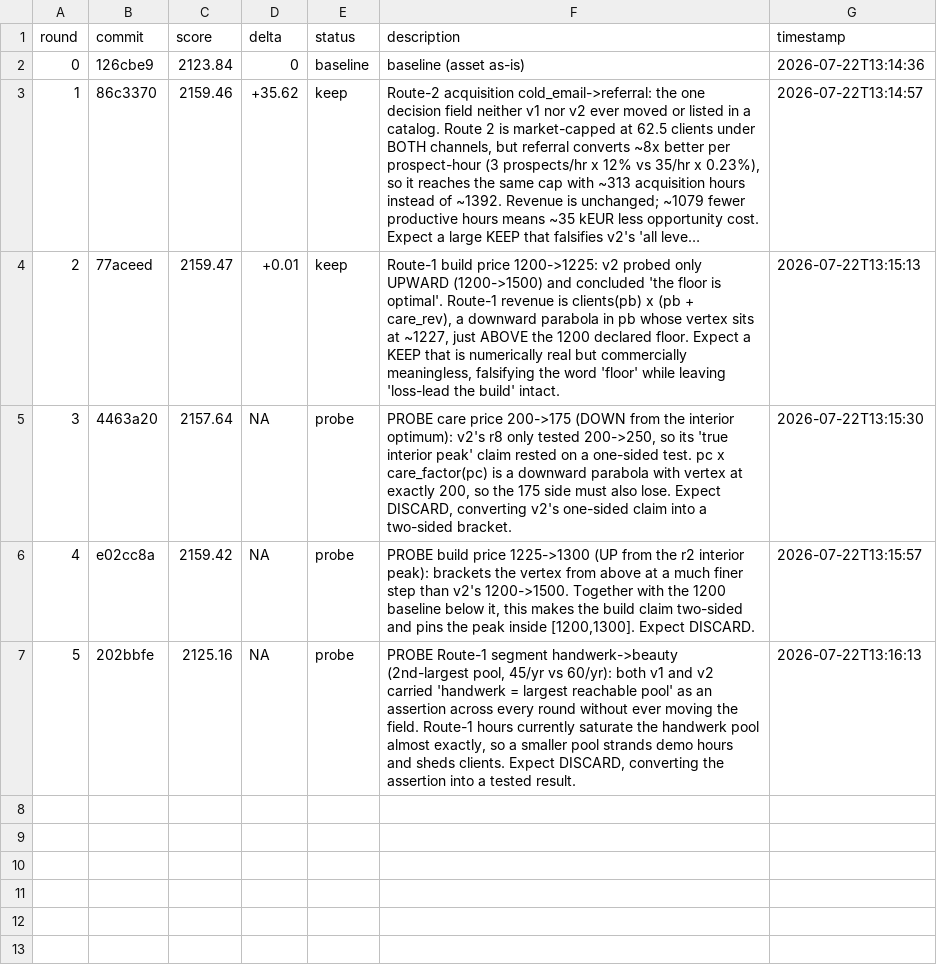
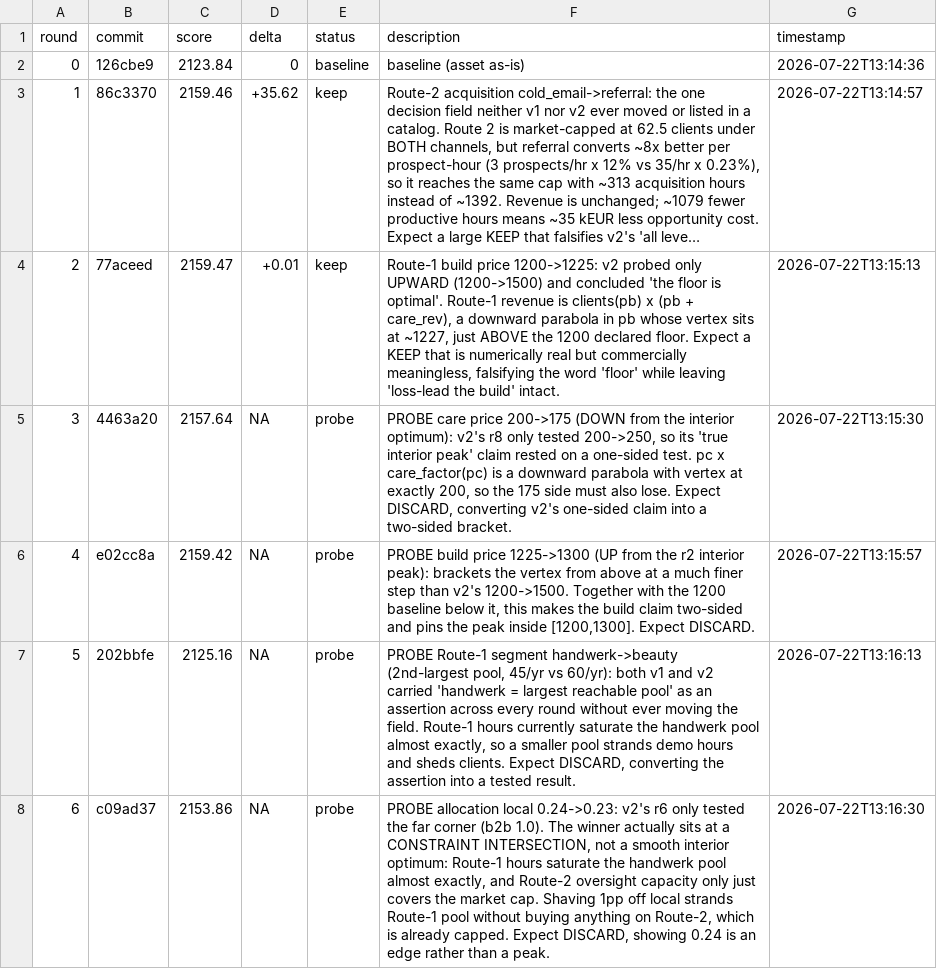
Before and after one commit to 011matthias/agentic-ops1.01, a TSV file: docs/optimize/upwork-independence-gtm-v2-confirm/results.tsv, drawn as a sheet; long unchanged cells end in ….

Commit message:
experiment(upwork-independence-gtm-v2-confirm): r6 journal (probe)

```diff
--- a/docs/optimize/upwork-independence-gtm-v2-confirm/results.tsv
+++ b/docs/optimize/upwork-independence-gtm-v2-confirm/results.tsv
@@ -7 +7,2 @@ round	commit	score	delta	status	description	timestamp
 5	202bbfe	2125.16	NA	probe	PROBE Route-1 segment handwerk->beauty (2nd-largest pool, 45/yr vs 60/yr): both v1 and v2 carried 'handwerk = largest reachable pool' as an assertion across every round without ever moving the field. Route-1 hours currently saturate the handwerk pool almost exactly, so a smaller pool strands demo hours and sheds clients. Expect DISCARD, converting the assertion into a tested result.	2026-07-22T13:16:13
+6	c09ad37	2153.86	NA	probe	PROBE allocation local 0.24->0.23: v2's r6 only tested the far corner (b2b 1.0). The winner actually sits at a CONSTRAINT INTERSECTION, not a smooth interior optimum: Route-1 hours saturate the handwerk pool almost exactly, and Route-2 oversight capacity only just covers the market cap. Shaving 1pp off local strands Route-1 pool without buying anything on Route-2, which is already capped. Expect DISCARD, showing 0.24 is an edge rather than a peak.	2026-07-22T13:16:30
```
